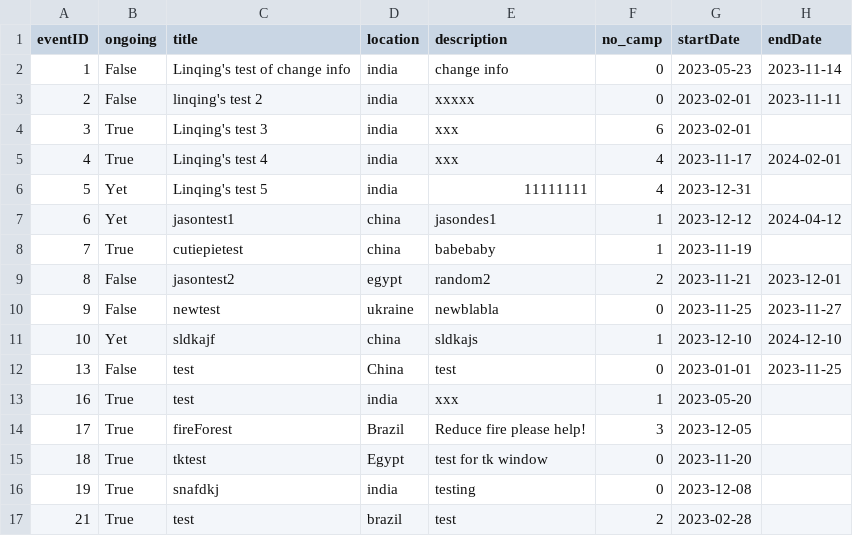
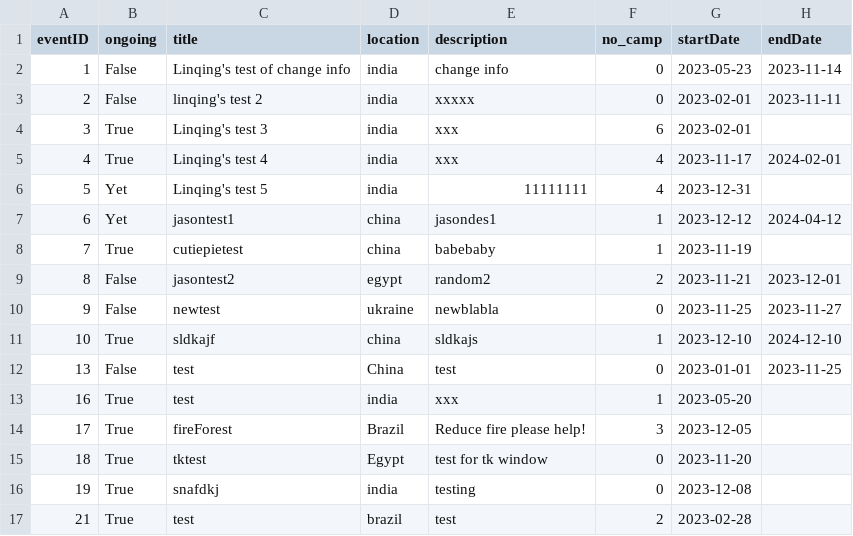
Before and after one commit to bennylao/ucl-humanitarian-management-system-CLI, a CSV file: humanitarian_management_system/data/event.csv, drawn as a sheet.

```diff
--- a/humanitarian_management_system/data/event.csv
+++ b/humanitarian_management_system/data/event.csv
@@ -10,3 +10,3 @@ eventID,ongoing,title,location,description,no_camp,startDate,endDate
 9,False,newtest,ukraine,newblabla,0,2023-11-25,2023-11-27
-10,Yet,sldkajf,china,sldkajs,1,2023-12-10,2024-12-10
+10,True,sldkajf,china,sldkajs,1,2023-12-10,2024-12-10
 13,False,test,China,test,0,2023-01-01,2023-11-25
```
Also changed, not shown: 3 other files.
